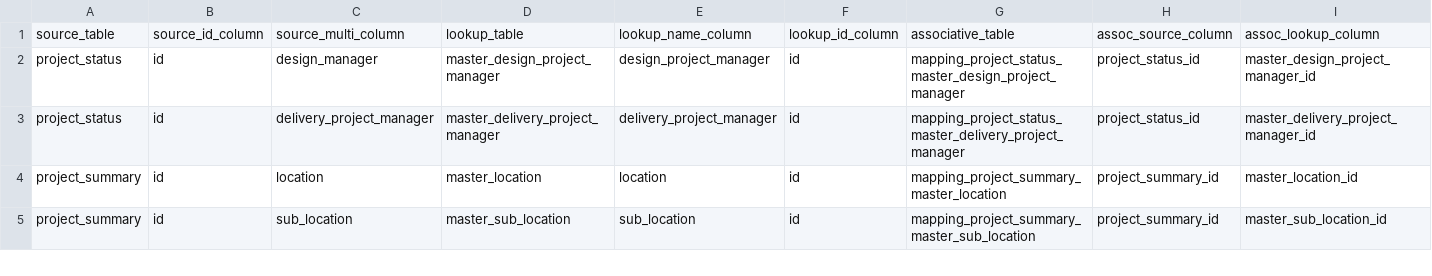
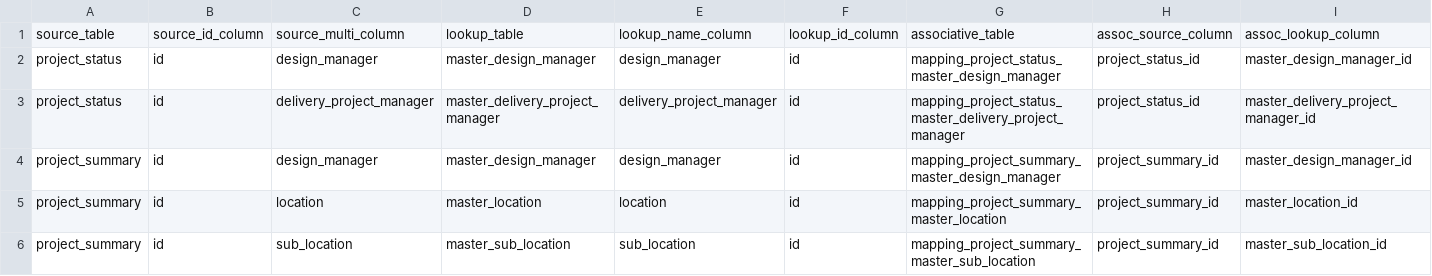
Before and after one commit to Husseinelghoul/database_revamp, a CSV file: config/data_integrity_changes/phase6_many_to_many_relations.csv, drawn as a sheet; only a part is shown.

Commit message:
replaced design_project_owner with design_manager in project summary

```diff
--- a/config/data_integrity_changes/phase6_many_to_many_relations.csv
+++ b/config/data_integrity_changes/phase6_many_to_many_relations.csv
@@ -1,4 +1,5 @@
 source_table,source_id_column,source_multi_column,lookup_table,lookup_name_column,lookup_id_column,associative_table,assoc_source_column,assoc_lookup_column
-project_status,id,design_manager,master_design_project_manager,design_project_manager,id,mapping_project_status_master_design_project_manager,project_status_id,master_design_project_manager_id
+project_status,id,design_manager,master_design_manager,design_manager,id,mapping_project_status_master_design_manager,project_status_id,master_design_manager_id
 project_status,id,delivery_project_manager,master_delivery_project_manager,delivery_project_manager,id,mapping_project_status_master_delivery_project_manager,project_status_id,master_delivery_project_manager_id
+project_summary,id,design_manager,master_design_manager,design_manager,id,mapping_project_summary_master_design_manager,project_summary_id,master_design_manager_id
 project_summary,id,location,master_location,location,id,mapping_project_summary_master_location,project_summary_id,master_location_id
```
Also changed, not shown: config/data_integrity_changes/phase6_unused_columns.csv, config/schema_changes/column_drops.csv, 4 other files.
